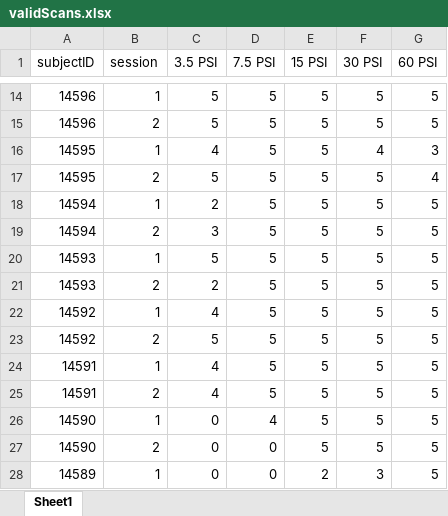
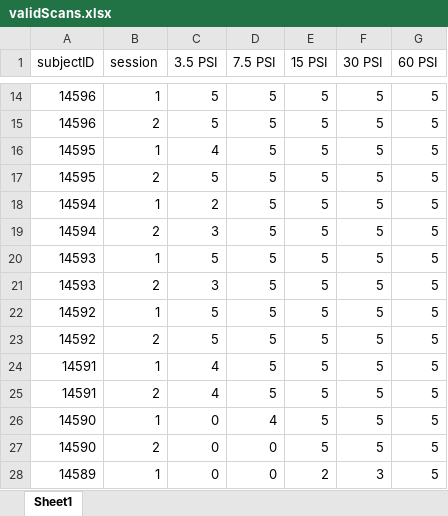
Before and after one commit to gkaguirrelab/Kaiser_2023_ClinNeurophys, an Excel workbook: data/validScans.xlsx, sheet Sheet1, drawn as a sheet; only a part is shown, gaps mark what is left out; values as stored, in another font and other column widths than the file's, no cell formats; the diff names each change by its address in the sheet, - before the commit and + after, or states it on an @@ line.

```diff
--- a/data/validScans.xlsx (sheet Sheet1)
+++ b/data/validScans.xlsx (sheet Sheet1)
-F16 (30 PSI): 4
+F16 (30 PSI): 5
-G16 (60 PSI): 3
+G16 (60 PSI): 5
-G17 (60 PSI): 4
+G17 (60 PSI): 5
-C21 (3.5 PSI): 2
+C21 (3.5 PSI): 3
-C22 (3.5 PSI): 4
+C22 (3.5 PSI): 5
```
Also changed, not shown: cell formats, 4 other files.
